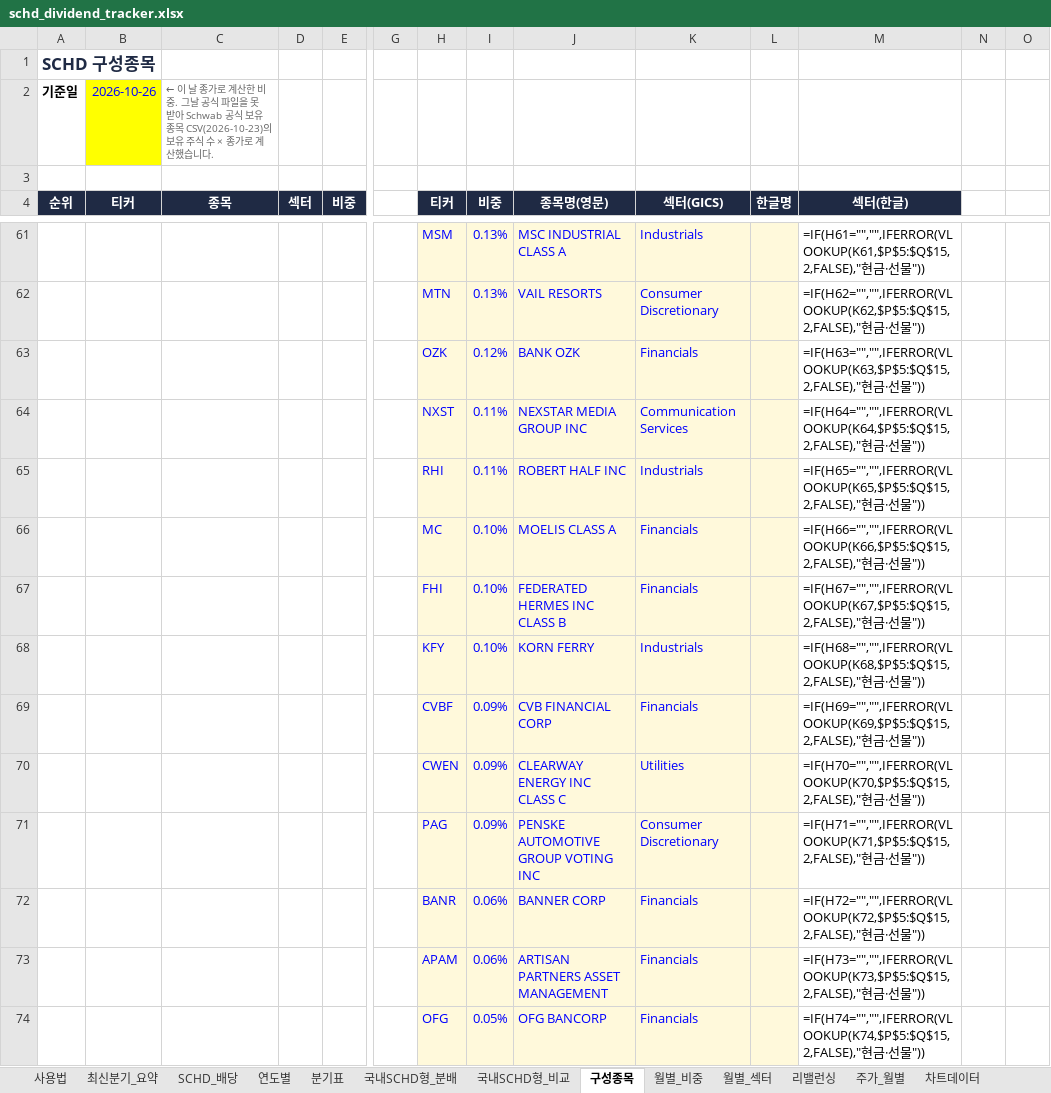
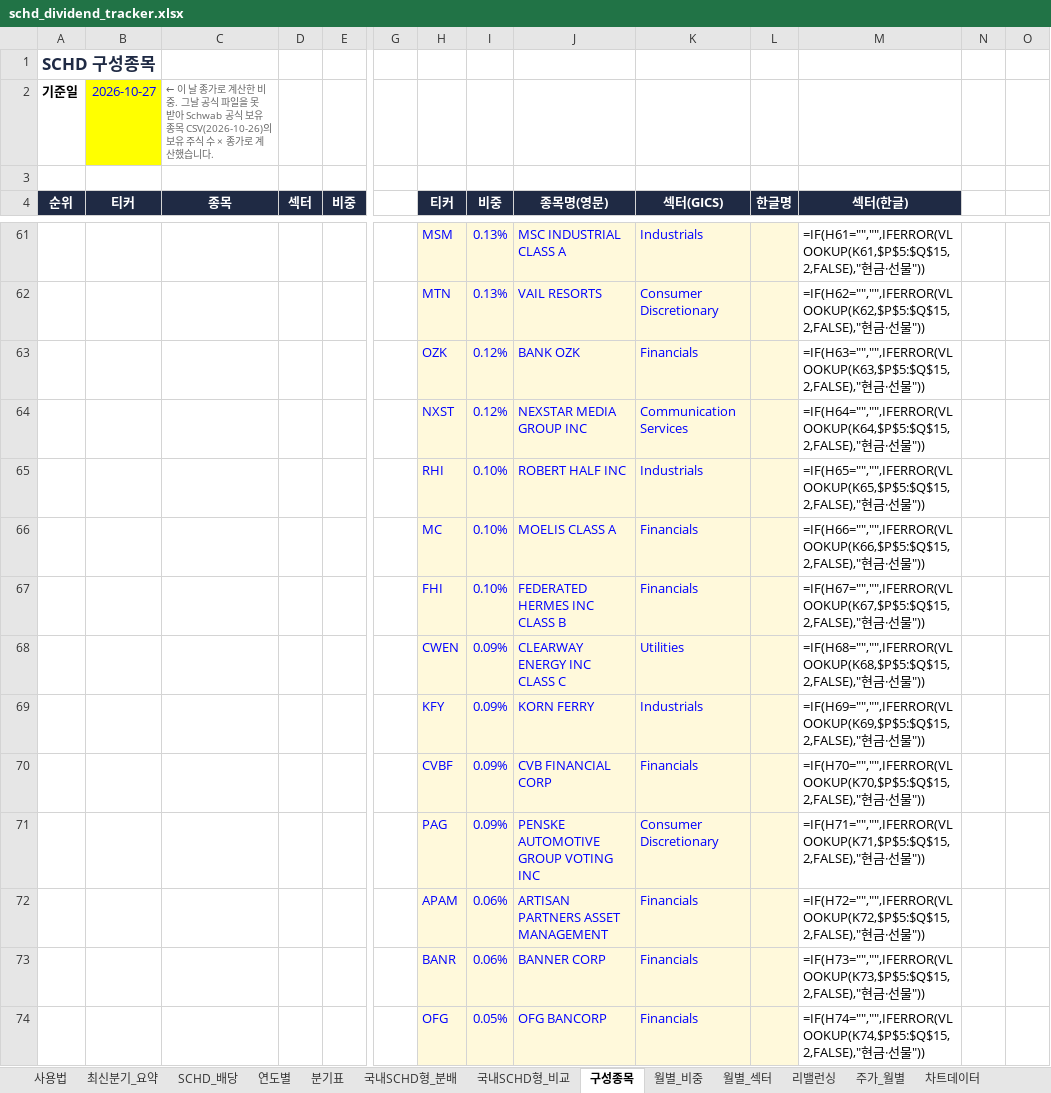
Before and after one commit to ttokjaeTV/schd-tracker, an Excel workbook: downloads/schd_dividend_tracker.xlsx, sheet 구성종목, drawn as a sheet; only a part is shown, gaps mark what is left out; values as stored, in another font and other column widths than the file's, no borders; formulas without a stored value are shown as written; charts and pictures not drawn; removed rows and columns are numbered as before the commit, all else as after; rows hold the shown columns only; the diff covers the shown part only; the diff names each change by its address in the sheet, - before the commit and + after, or states it on an @@ line.

```diff
--- a/downloads/schd_dividend_tracker.xlsx (sheet 구성종목)
+++ b/downloads/schd_dividend_tracker.xlsx (sheet 구성종목)
-B2 (티커): 2026-10-26
+B2 (티커): 2026-10-27
-C2 (종목): …유종목 CSV(2026-10-23)의 보유…
+C2 (종목): …유종목 CSV(2026-10-26)의 보유…
-I64 (비중): 0.11%
+I64 (비중): 0.12%
-I65 (비중): 0.11%
+I65 (비중): 0.10%
+row 68:  |  |  |  |  |  | CWEN | 0.09% | CLEARWAY ENERGY INC CLASS C | Utilities |  | =IF(H68="","",IFERROR(VLOOKUP(K68,$P$5:$Q$15,2,FALSE),"현금·선물"))
-I69 (비중): 0.10%
+I69 (비중): 0.09%
-M69 (섹터(한글)): =IF(H68="","",IFERROR(VLOOKUP(K68,$P$5:$Q$15,2,FALSE),"현금…
+M69 (섹터(한글)): =IF(H69="","",IFERROR(VLOOKUP(K69,$P$5:$Q$15,2,FALSE),"현금…
-M70 (섹터(한글)): =IF(H69="","",IFERROR(VLOOKUP(K69,$P$5:$Q$15,2,FALSE),"현금…
+M70 (섹터(한글)): =IF(H70="","",IFERROR(VLOOKUP(K70,$P$5:$Q$15,2,FALSE),"현금…
-row 70:  |  |  |  |  |  | CWEN | 0.09% | CLEARWAY ENERGY INC CLASS C | Utilities |  | =IF(H70="","",IFERROR(VLOOKUP(K70,$P$5:$Q$15,2,FALSE),"현금·선물"))
-row 72:  |  |  |  |  |  | BANR | 0.06% | BANNER CORP | Financials |  | =IF(H72="","",IFERROR(VLOOKUP(K72,$P$5:$Q$15,2,FALSE),"현금·선물"))
-M72 (섹터(한글)): =IF(H73="","",IFERROR(VLOOKUP(K73,$P$5:$Q$15,2,FALSE),"현금…
+M72 (섹터(한글)): =IF(H72="","",IFERROR(VLOOKUP(K72,$P$5:$Q$15,2,FALSE),"현금…
+row 73:  |  |  |  |  |  | BANR | 0.06% | BANNER CORP | Financials |  | =IF(H73="","",IFERROR(VLOOKUP(K73,$P$5:$Q$15,2,FALSE),"현금·선물"))
```
Also changed, not shown: 13 added rows, 13 removed rows and 71 edited cells elsewhere in this sheet, sheet 사용법, 2 other files.
